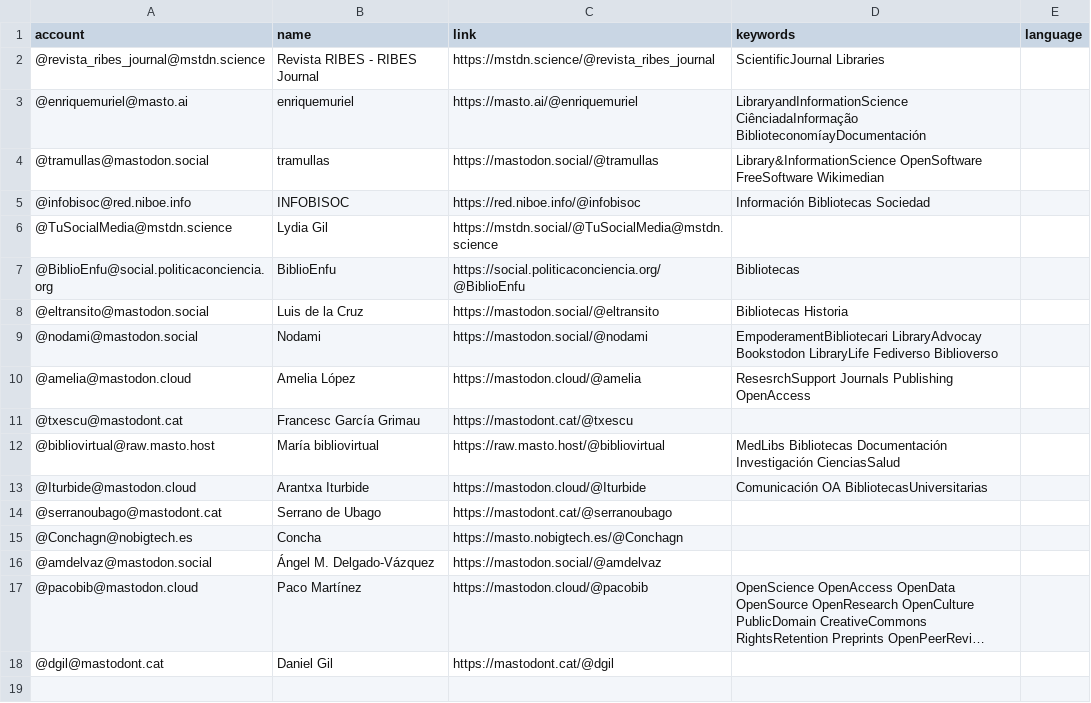
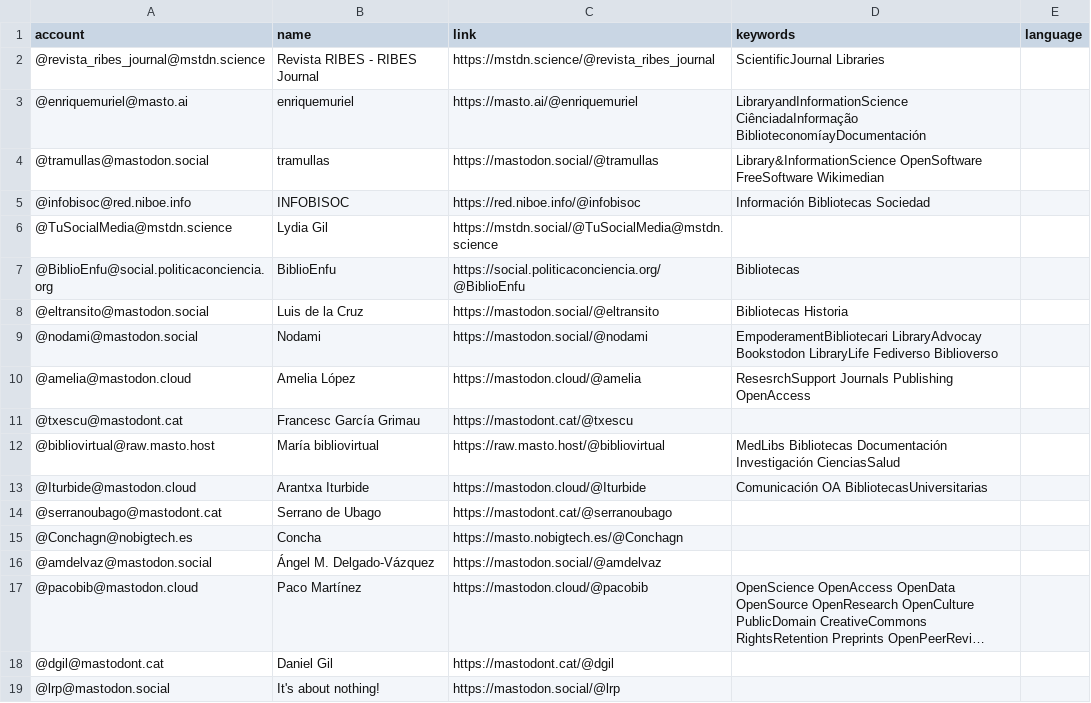
Before and after one commit to lrpplr/ByD-cat-es-eu-gl-etc, a CSV file: resources/users.csv, drawn as a sheet; long unchanged cells end in ….

Commit message:
Update users.csv

```diff
--- a/resources/users.csv
+++ b/resources/users.csv
@@ -18 +18,2 @@ account,name,link,keywords,language
 @dgil@mastodont.cat,Daniel Gil,https://mastodont.cat/@dgil,,
+@lrp@mastodon.social,It's about nothing!,https://mastodon.social/@lrp,,
```
